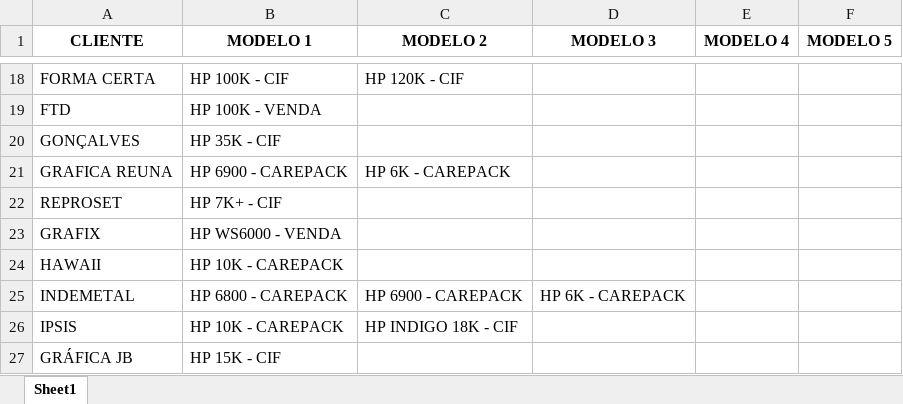
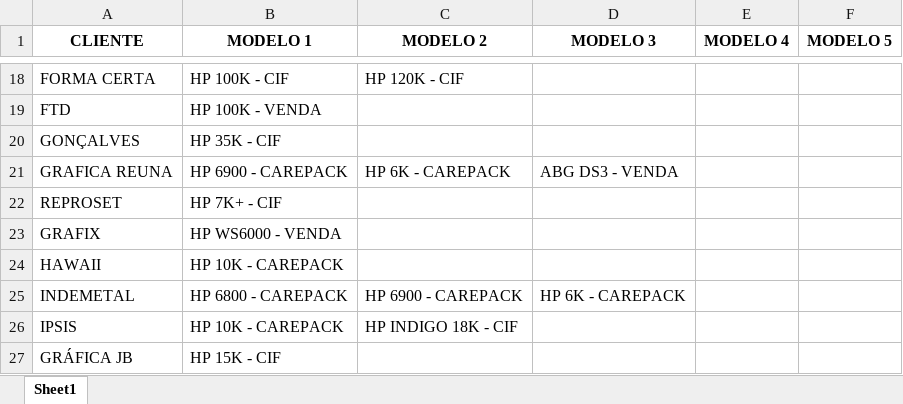
Before and after one commit to Karamith/chatbot-whatsapp-estoque, an Excel workbook: data/clientes.xlsx, sheet Sheet1, drawn as a sheet; only a part is shown, gaps mark what is left out; values as stored, in another font and other column widths than the file's, no borders; the diff names each change by its address in the sheet, - before the commit and + after, or states it on an @@ line.

Commit message:
ABG REUA

```diff
--- a/data/clientes.xlsx (sheet Sheet1)
+++ b/data/clientes.xlsx (sheet Sheet1)
-D21 (MODELO 3): (empty)
+D21 (MODELO 3): ABG DS3 - VENDA
```
